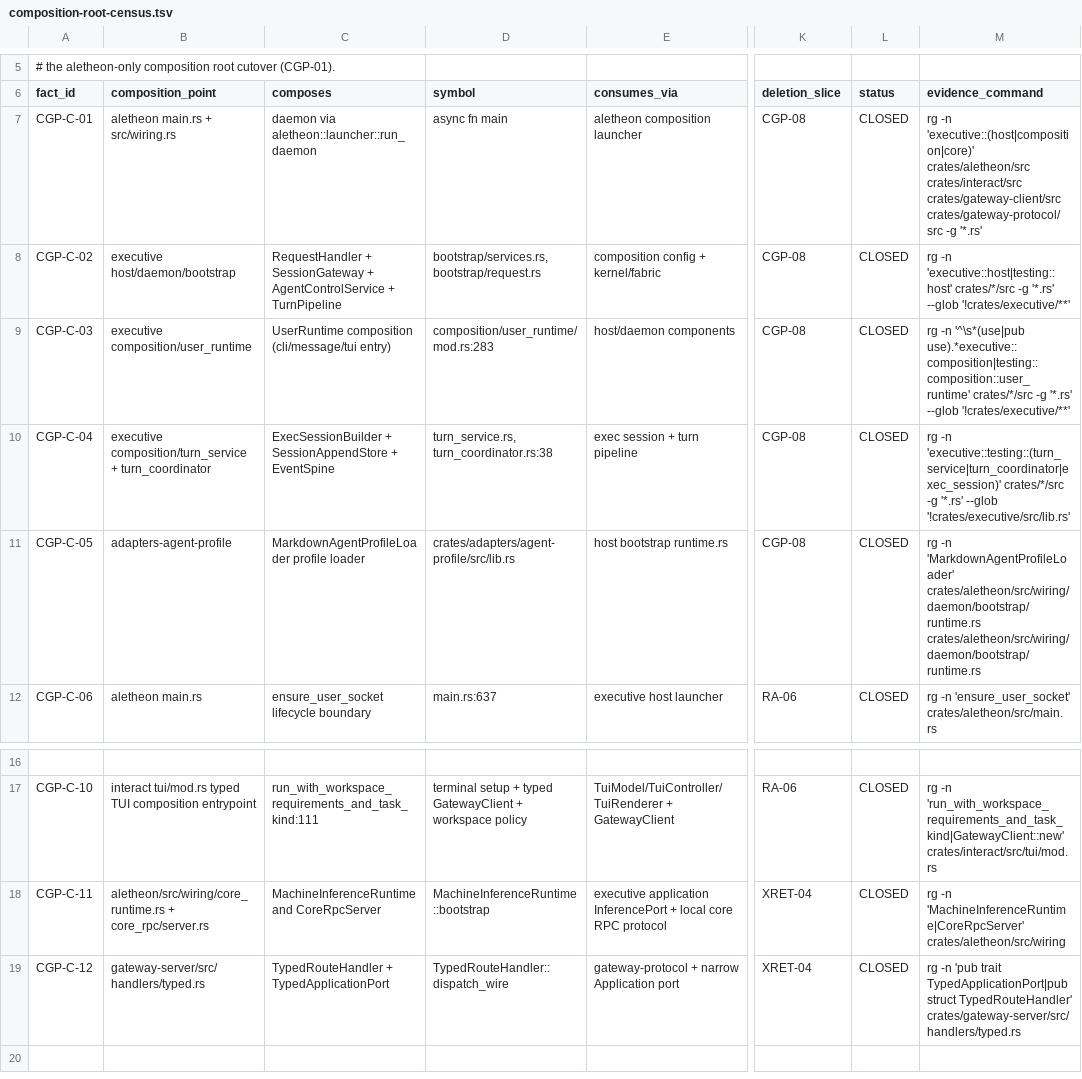
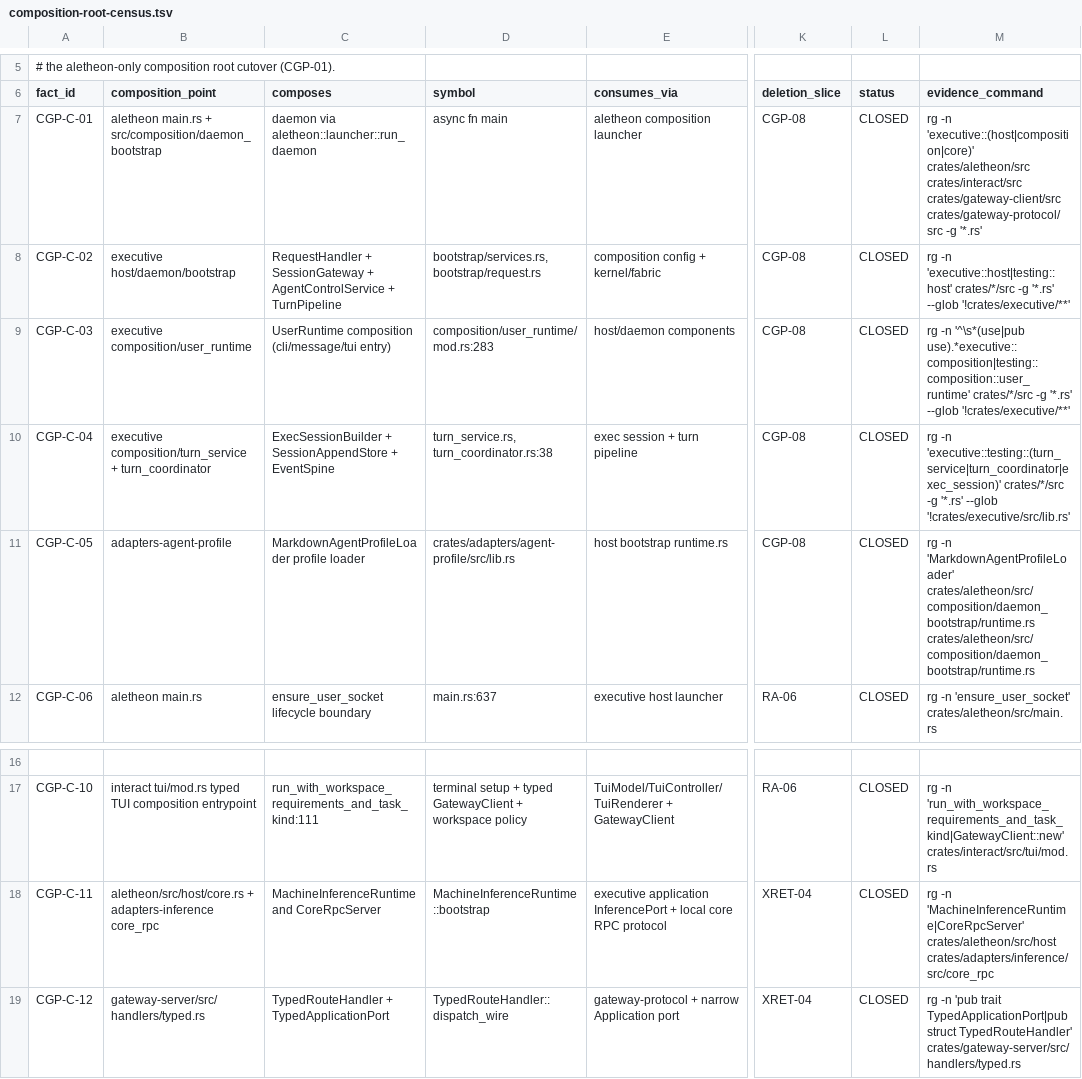
Before and after one commit to Aurobear/aletheon, a TSV file: config/architecture/composition-root-census.tsv, drawn as a sheet; only a part is shown, gaps mark what is left out; the diff names each change by its address in the sheet, - before the commit and + after, or states it on an @@ line.

```diff
--- a/config/architecture/composition-root-census.tsv
+++ b/config/architecture/composition-root-census.tsv
-B7 (composition_point): aletheon main.rs + src/wiring.rs
+B7 (composition_point): aletheon main.rs + src/composition/daemon_bootstrap
-M11 (evidence_command): …-n 'MarkdownAgentProfileLoader' crates/aletheon/src/wiring/daemon/bootstrap/runtime.rs crates/aletheon/src/wiring/daemon/bootstrap/runtime.rs
+M11 (evidence_command): …-n 'MarkdownAgentProfileLoader' crates/aletheon/src/composition/daemon_bootstrap/runtime.rs crates/aletheon/src/composition/daemon_bootstrap/runtime.rs
-B18 (composition_point): aletheon/src/wiring/core_runtime.rs + core_rpc/server.rs
+B18 (composition_point): aletheon/src/host/core.rs + adapters-inference core_rpc
-M18 (evidence_command): …-n 'MachineInferenceRuntime|CoreRpcServer' crates/aletheon/src/wiring
+M18 (evidence_command): …-n 'MachineInferenceRuntime|CoreRpcServer' crates/aletheon/src/host crates/adapters/inference/src/core_rpc
```
Also changed, not shown: config/architecture/application-use-case-census.tsv, config/architecture/gateway-route-census.tsv, 37 other files.
